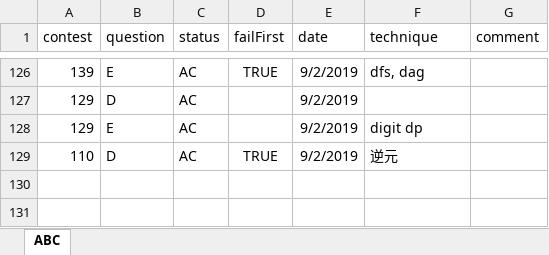
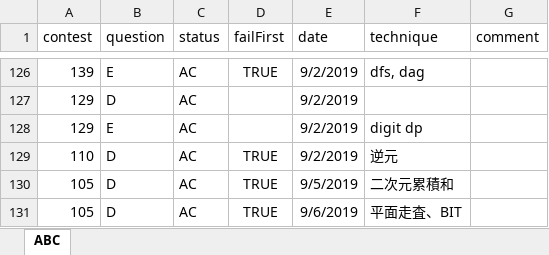
Before and after one commit to KeiShimon/AtCoder, an Excel workbook: AtCoder_record.xlsx, sheet ABC, drawn as a sheet; only a part is shown, gaps mark what is left out; values as stored, in another font and other column widths than the file's, no borders; the diff names each change by its address in the sheet, - before the commit and + after, or states it on an @@ line.

```diff
--- a/AtCoder_record.xlsx (sheet ABC)
+++ b/AtCoder_record.xlsx (sheet ABC)
+row 130: 105 | D | AC | TRUE | 9/5/2019 | 二次元累積和
+row 131: 105 | D | AC | TRUE | 9/6/2019 | 平面走査、BIT
```
Also changed, not shown: 1 other file.
